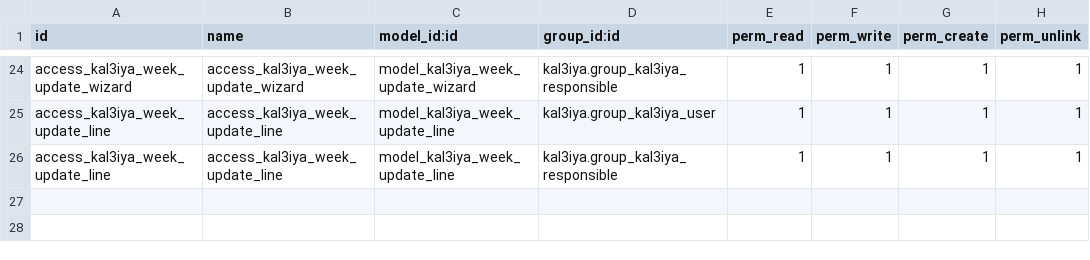
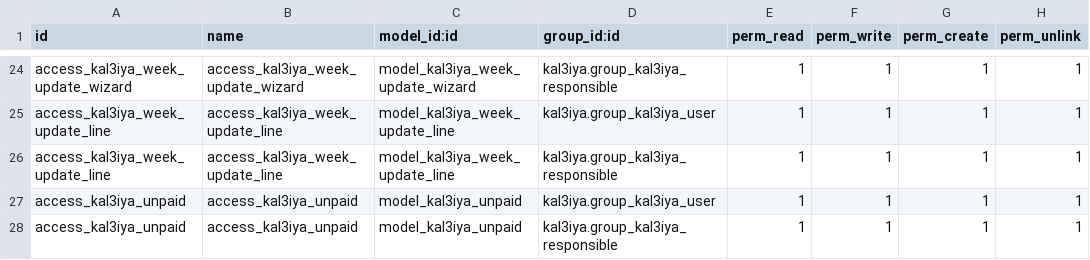
Before and after one commit to ayoubakhrif/Soufiane-Food, a CSV file: custom-addons/kal3iya/security/ir.model.access.csv, drawn as a sheet; only a part is shown, gaps mark what is left out.

```diff
--- a/custom-addons/kal3iya/security/ir.model.access.csv
+++ b/custom-addons/kal3iya/security/ir.model.access.csv
@@ -26 +26,3 @@ access_kal3iya_week_update_line,access_kal3iya_week_update_line,model_kal3iya_we
 access_kal3iya_week_update_line,access_kal3iya_week_update_line,model_kal3iya_week_update_line,kal3iya.group_kal3iya_responsible,1,1,1,1
+access_kal3iya_unpaid,access_kal3iya_unpaid,model_kal3iya_unpaid,kal3iya.group_kal3iya_user,1,1,1,1
+access_kal3iya_unpaid,access_kal3iya_unpaid,model_kal3iya_unpaid,kal3iya.group_kal3iya_responsible,1,1,1,1
```
Also changed, not shown: 5 other files.
